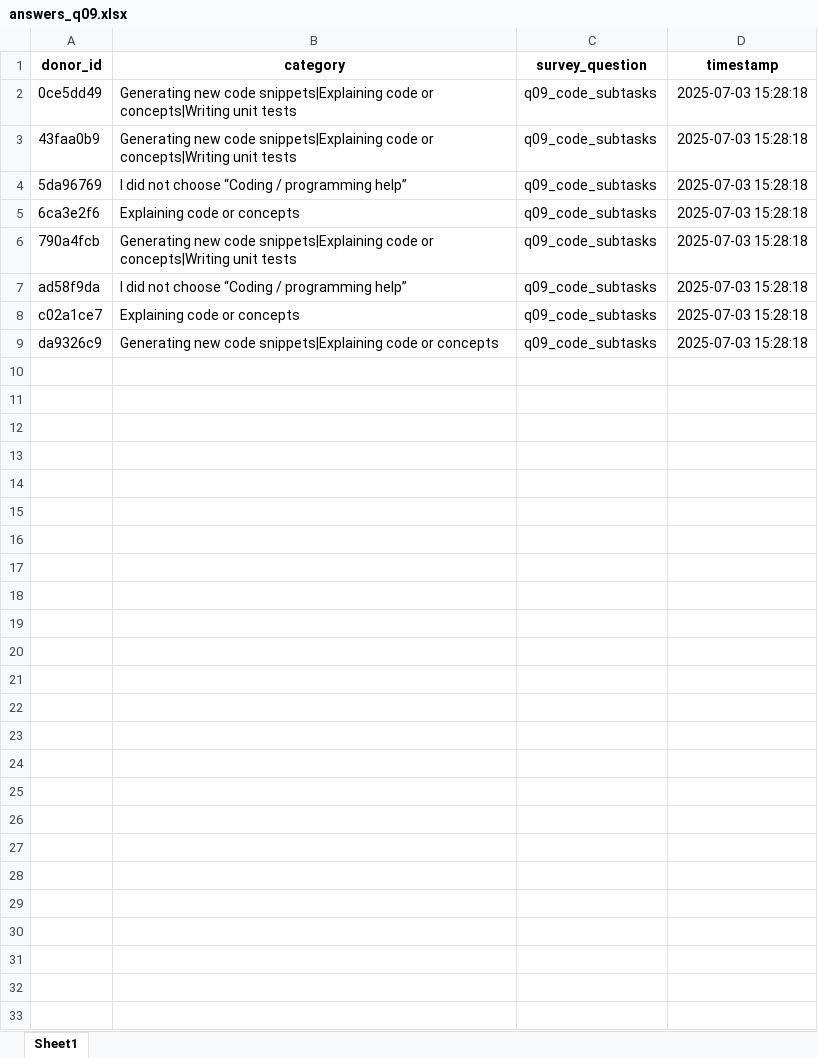
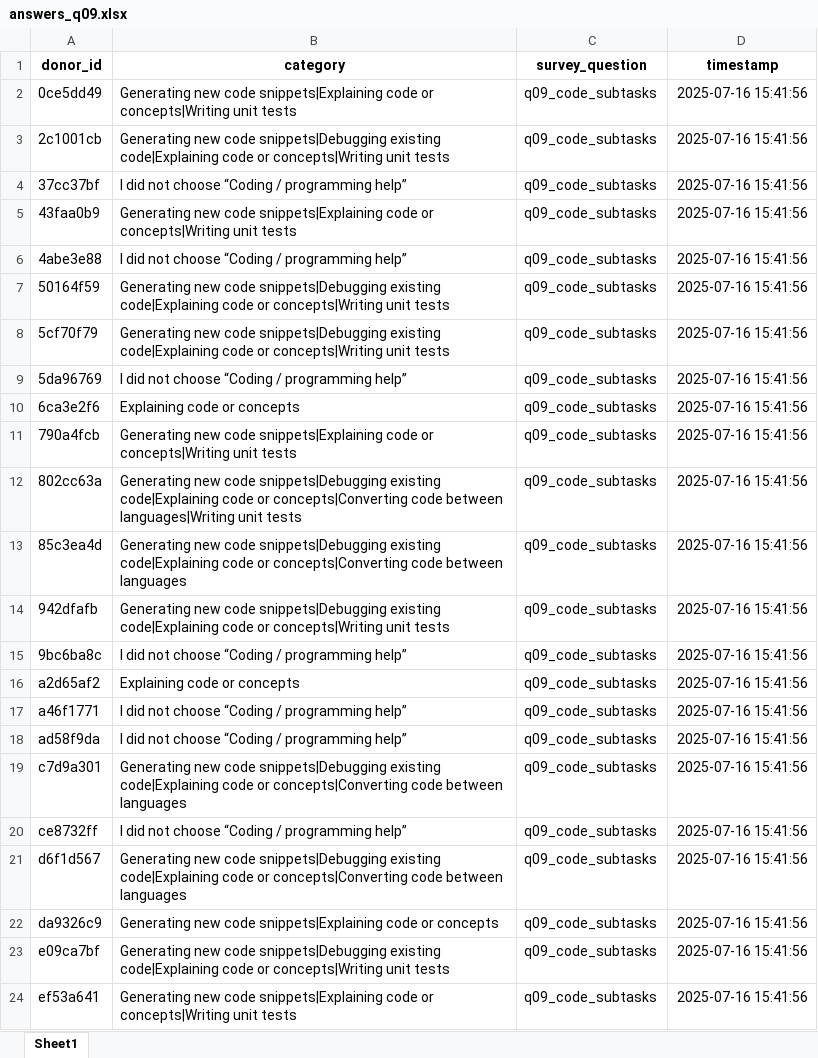
Before and after one commit to QV25/github-repo, an Excel workbook: results/answers_q09.xlsx, sheet Sheet1, drawn as a sheet; values as stored, in another font and other column widths than the file's, no borders; removed rows and columns are numbered as before the commit, all else as after; the diff names each change by its address in the sheet, - before the commit and + after, or states it on an @@ line.

```diff
--- a/results/answers_q09.xlsx (sheet Sheet1)
+++ b/results/answers_q09.xlsx (sheet Sheet1)
-D2 (timestamp): 2025-07-03 15:28:18
+D2 (timestamp): 2025-07-16 15:41:56
+row 3: 2c1001cb | Generating new code snippets|Debugging existing code|Explaining code or concepts|Writing unit tests | q09_code_subtasks | 2025-07-16 15:41:56
+row 4: 37cc37bf | I did not choose “Coding / programming help” | q09_code_subtasks | 2025-07-16 15:41:56
-D5 (timestamp): 2025-07-03 15:28:18
+D5 (timestamp): 2025-07-16 15:41:56
+row 6: 4abe3e88 | I did not choose “Coding / programming help” | q09_code_subtasks | 2025-07-16 15:41:56
+row 7: 50164f59 | Generating new code snippets|Debugging existing code|Explaining code or concepts|Writing unit tests | q09_code_subtasks | 2025-07-16 15:41:56
+row 8: 5cf70f79 | Generating new code snippets|Debugging existing code|Explaining code or concepts|Writing unit tests | q09_code_subtasks | 2025-07-16 15:41:56
-D9:D11 (timestamp): 2025-07-03 15:28:18
+D9:D11 (timestamp): 2025-07-16 15:41:56
+row 12: 802cc63a | Generating new code snippets|Debugging existing code|Explaining code or concepts|Converting code between languages|Writing unit tests | q09_code_subtasks | 2025-07-16 15:41:56
+row 13: 85c3ea4d | Generating new code snippets|Debugging existing code|Explaining code or concepts|Converting code between languages | q09_code_subtasks | 2025-07-16 15:41:56
+row 14: 942dfafb | Generating new code snippets|Debugging existing code|Explaining code or concepts|Writing unit tests | q09_code_subtasks | 2025-07-16 15:41:56
+row 15: 9bc6ba8c | I did not choose “Coding / programming help” | q09_code_subtasks | 2025-07-16 15:41:56
+row 16: a2d65af2 | Explaining code or concepts | q09_code_subtasks | 2025-07-16 15:41:56
+row 17: a46f1771 | I did not choose “Coding / programming help” | q09_code_subtasks | 2025-07-16 15:41:56
-D18 (timestamp): 2025-07-03 15:28:18
+D18 (timestamp): 2025-07-16 15:41:56
-row 8: c02a1ce7 | Explaining code or concepts | q09_code_subtasks | 2025-07-03 15:28:18
+row 19: c7d9a301 | Generating new code snippets|Debugging existing code|Explaining code or concepts|Converting code between languages | q09_code_subtasks | 2025-07-16 15:41:56
+row 20: ce8732ff | I did not choose “Coding / programming help” | q09_code_subtasks | 2025-07-16 15:41:56
+row 21: d6f1d567 | Generating new code snippets|Debugging existing code|Explaining code or concepts|Converting code between languages | q09_code_subtasks | 2025-07-16 15:41:56
-D22 (timestamp): 2025-07-03 15:28:18
+D22 (timestamp): 2025-07-16 15:41:56
+row 23: e09ca7bf | Generating new code snippets|Debugging existing code|Explaining code or concepts|Writing unit tests | q09_code_subtasks | 2025-07-16 15:41:56
+row 24: ef53a641 | Generating new code snippets|Explaining code or concepts|Writing unit tests | q09_code_subtasks | 2025-07-16 15:41:56
```
Also changed, not shown: results/answers_q01.xlsx, results/answers_q02.xlsx, 21 other files.
